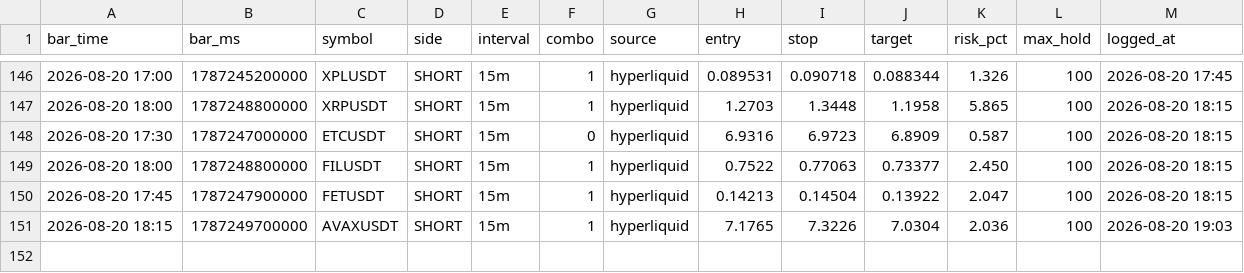
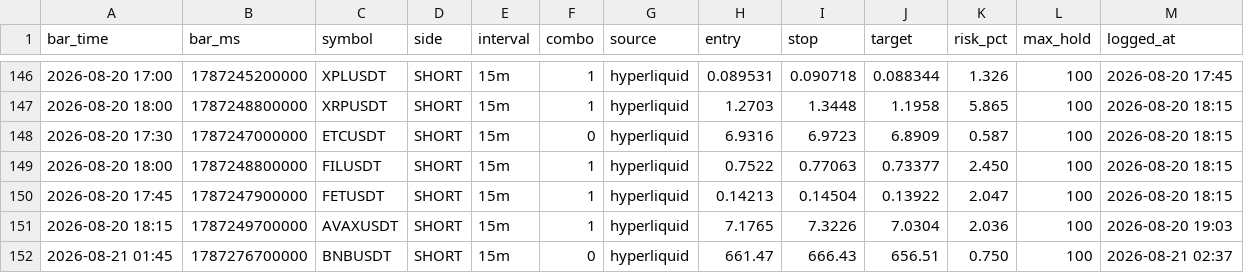
Before and after one commit to igore4eek/oz-scanner, a CSV file: signals.csv, drawn as a sheet; only a part is shown, gaps mark what is left out; the diff names each change by its address in the sheet, - before the commit and + after, or states it on an @@ line.

```diff
--- a/signals.csv
+++ b/signals.csv
+row 152: 2026-08-21 01:45 | 1787276700000 | BNBUSDT | SHORT | 15m | 0 | hyperliquid | 661.47 | 666.43 | 656.51 | 0.750 | 100 | 2026-08-21 02:37
```
Also changed, not shown: 1 other file.
